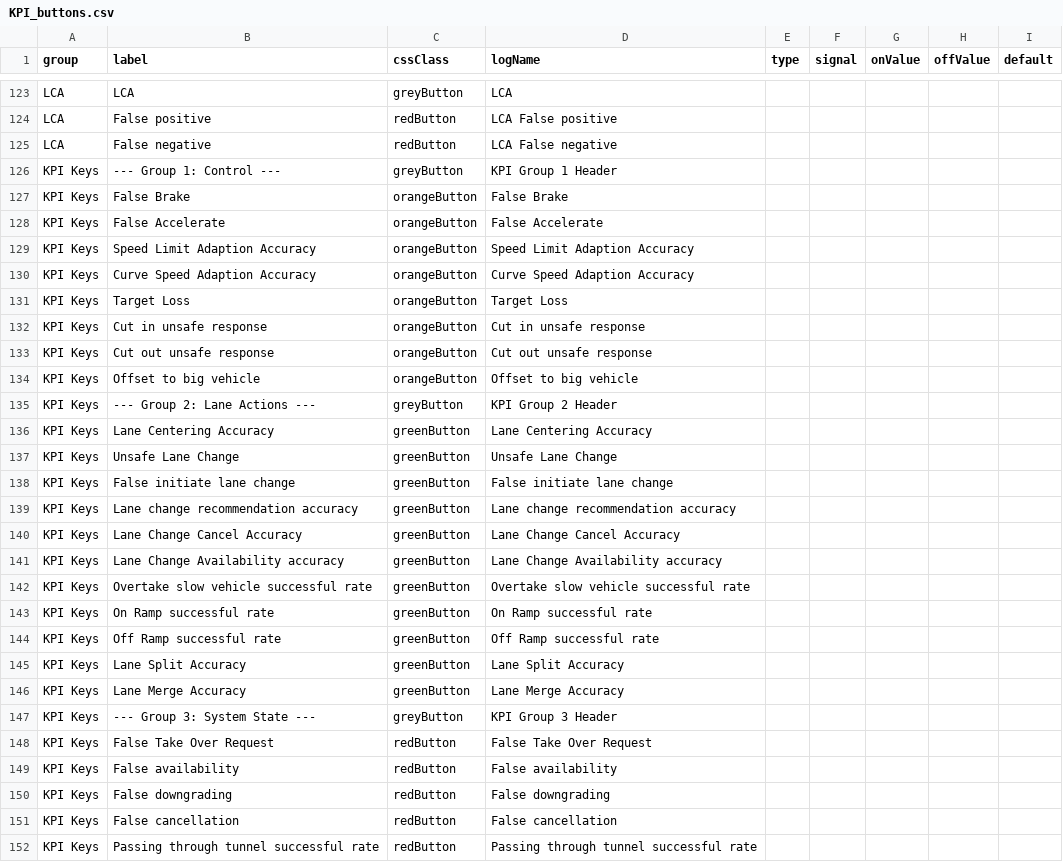
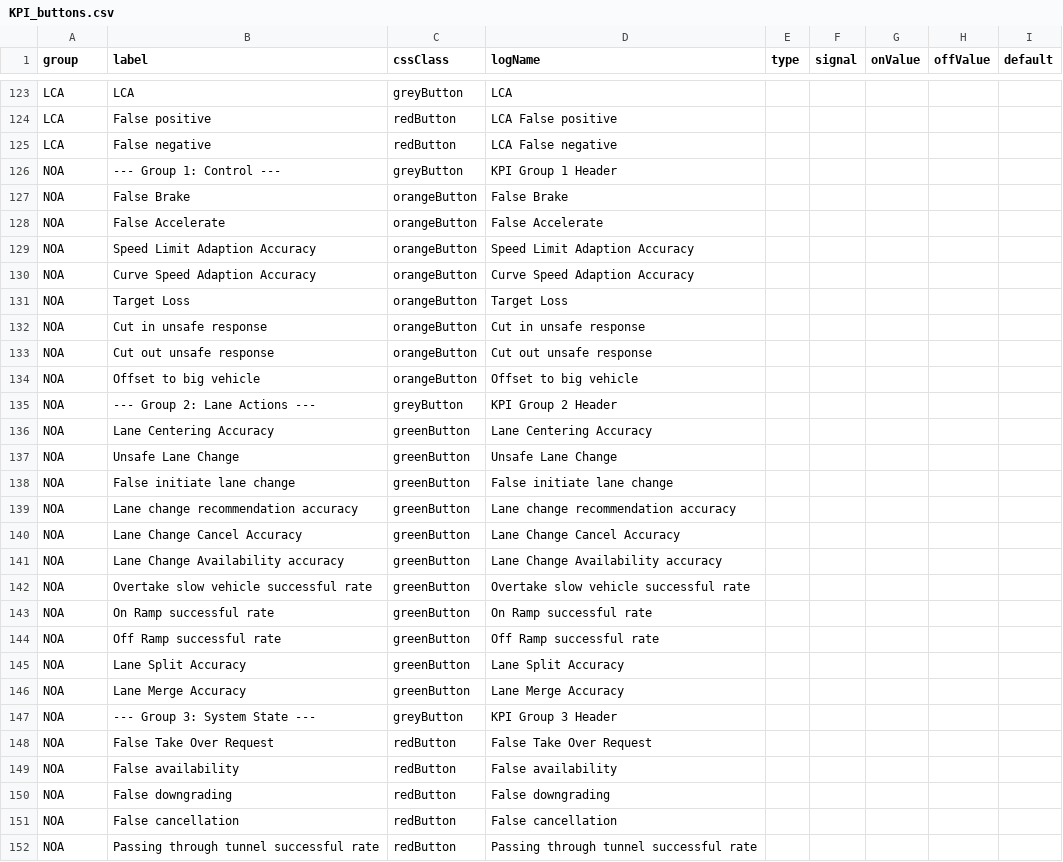
Before and after one commit to Lynoit/lynoit.github.io, a CSV file: KPI_buttons.csv, drawn as a sheet; only a part is shown, gaps mark what is left out; the diff covers the shown part only.

Commit message:
Added NOA feature

```diff
--- a/KPI_buttons.csv
+++ b/KPI_buttons.csv
@@ -125,28 +125,28 @@ LCA,False positive,redButton,LCA False positive,,,,,
 LCA,False negative,redButton,LCA False negative,,,,,
-KPI Keys,--- Group 1: Control ---,greyButton,KPI Group 1 Header,,,,,
-KPI Keys,False Brake,orangeButton,False Brake,,,,,
-KPI Keys,False Accelerate,orangeButton,False Accelerate,,,,,
-KPI Keys,Speed Limit Adaption Accuracy,orangeButton,Speed Limit Adaption Accuracy,,,,,
-KPI Keys,Curve Speed Adaption Accuracy,orangeButton,Curve Speed Adaption Accuracy,,,,,
-KPI Keys,Target Loss,orangeButton,Target Loss,,,,,
-KPI Keys,Cut in unsafe response,orangeButton,Cut in unsafe response,,,,,
-KPI Keys,Cut out unsafe response,orangeButton,Cut out unsafe response,,,,,
-KPI Keys,Offset to big vehicle,orangeButton,Offset to big vehicle,,,,,
-KPI Keys,--- Group 2: Lane Actions ---,greyButton,KPI Group 2 Header,,,,,
-KPI Keys,Lane Centering Accuracy,greenButton,Lane Centering Accuracy,,,,,
-KPI Keys,Unsafe Lane Change,greenButton,Unsafe Lane Change,,,,,
-KPI Keys,False initiate lane change,greenButton,False initiate lane change,,,,,
-KPI Keys,Lane change recommendation accuracy,greenButton,Lane change recommendation accuracy,,,,,
-KPI Keys,Lane Change Cancel Accuracy,greenButton,Lane Change Cancel Accuracy,,,,,
-KPI Keys,Lane Change Availability accuracy,greenButton,Lane Change Availability accuracy,,,,,
-KPI Keys,Overtake slow vehicle successful rate,greenButton,Overtake slow vehicle successful rate,,,,,
-KPI Keys,On Ramp successful rate,greenButton,On Ramp successful rate,,,,,
-KPI Keys,Off Ramp successful rate,greenButton,Off Ramp successful rate,,,,,
-KPI Keys,Lane Split Accuracy,greenButton,Lane Split Accuracy,,,,,
-KPI Keys,Lane Merge Accuracy,greenButton,Lane Merge Accuracy,,,,,
-KPI Keys,--- Group 3: System State ---,greyButton,KPI Group 3 Header,,,,,
-KPI Keys,False Take Over Request,redButton,False Take Over Request,,,,,
-KPI Keys,False availability,redButton,False availability,,,,,
-KPI Keys,False downgrading,redButton,False downgrading,,,,,
-KPI Keys,False cancellation,redButton,False cancellation,,,,,
-KPI Keys,Passing through tunnel successful rate,redButton,Passing through tunnel successful rate,,,,,
+NOA,--- Group 1: Control ---,greyButton,KPI Group 1 Header,,,,,
+NOA,False Brake,orangeButton,False Brake,,,,,
+NOA,False Accelerate,orangeButton,False Accelerate,,,,,
+NOA,Speed Limit Adaption Accuracy,orangeButton,Speed Limit Adaption Accuracy,,,,,
+NOA,Curve Speed Adaption Accuracy,orangeButton,Curve Speed Adaption Accuracy,,,,,
+NOA,Target Loss,orangeButton,Target Loss,,,,,
+NOA,Cut in unsafe response,orangeButton,Cut in unsafe response,,,,,
+NOA,Cut out unsafe response,orangeButton,Cut out unsafe response,,,,,
+NOA,Offset to big vehicle,orangeButton,Offset to big vehicle,,,,,
+NOA,--- Group 2: Lane Actions ---,greyButton,KPI Group 2 Header,,,,,
+NOA,Lane Centering Accuracy,greenButton,Lane Centering Accuracy,,,,,
+NOA,Unsafe Lane Change,greenButton,Unsafe Lane Change,,,,,
+NOA,False initiate lane change,greenButton,False initiate lane change,,,,,
+NOA,Lane change recommendation accuracy,greenButton,Lane change recommendation accuracy,,,,,
+NOA,Lane Change Cancel Accuracy,greenButton,Lane Change Cancel Accuracy,,,,,
+NOA,Lane Change Availability accuracy,greenButton,Lane Change Availability accuracy,,,,,
+NOA,Overtake slow vehicle successful rate,greenButton,Overtake slow vehicle successful rate,,,,,
+NOA,On Ramp successful rate,greenButton,On Ramp successful rate,,,,,
+NOA,Off Ramp successful rate,greenButton,Off Ramp successful rate,,,,,
+NOA,Lane Split Accuracy,greenButton,Lane Split Accuracy,,,,,
+NOA,Lane Merge Accuracy,greenButton,Lane Merge Accuracy,,,,,
+NOA,--- Group 3: System State ---,greyButton,KPI Group 3 Header,,,,,
+NOA,False Take Over Request,redButton,False Take Over Request,,,,,
+NOA,False availability,redButton,False availability,,,,,
+NOA,False downgrading,redButton,False downgrading,,,,,
+NOA,False cancellation,redButton,False cancellation,,,,,
+NOA,Passing through tunnel successful rate,redButton,Passing through tunnel successful rate,,,,,
```
Also changed, not shown: 4 edited cells elsewhere in this file.
